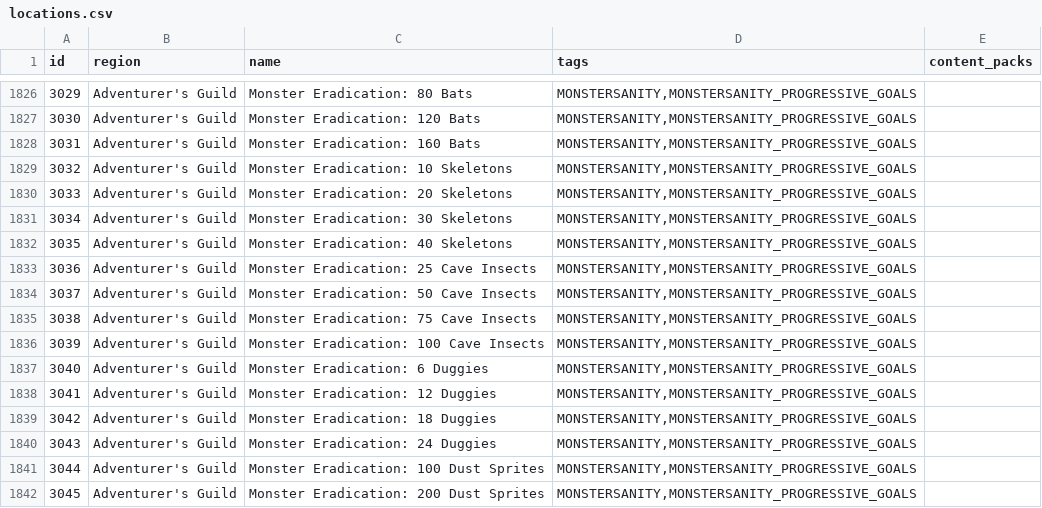
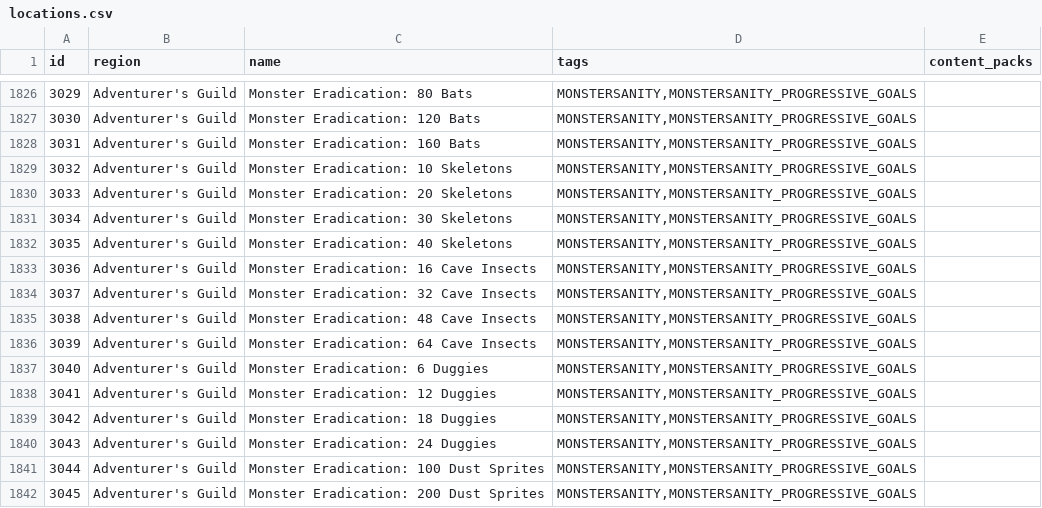
Before and after one commit to itepastra/Archipelago, a CSV file: worlds/stardew_valley/data/locations.csv, drawn as a sheet; only a part is shown, gaps mark what is left out.

Commit message:
- Fixed monstersanity numbers that changed in 1.6

```diff
--- a/worlds/stardew_valley/data/locations.csv
+++ b/worlds/stardew_valley/data/locations.csv
@@ -1832,6 +1832,6 @@ id,region,name,tags,content_packs
 3035,Adventurer's Guild,Monster Eradication: 40 Skeletons,"MONSTERSANITY,MONSTERSANITY_PROGRESSIVE_GOALS",
-3036,Adventurer's Guild,Monster Eradication: 25 Cave Insects,"MONSTERSANITY,MONSTERSANITY_PROGRESSIVE_GOALS",
-3037,Adventurer's Guild,Monster Eradication: 50 Cave Insects,"MONSTERSANITY,MONSTERSANITY_PROGRESSIVE_GOALS",
-3038,Adventurer's Guild,Monster Eradication: 75 Cave Insects,"MONSTERSANITY,MONSTERSANITY_PROGRESSIVE_GOALS",
-3039,Adventurer's Guild,Monster Eradication: 100 Cave Insects,"MONSTERSANITY,MONSTERSANITY_PROGRESSIVE_GOALS",
+3036,Adventurer's Guild,Monster Eradication: 16 Cave Insects,"MONSTERSANITY,MONSTERSANITY_PROGRESSIVE_GOALS",
+3037,Adventurer's Guild,Monster Eradication: 32 Cave Insects,"MONSTERSANITY,MONSTERSANITY_PROGRESSIVE_GOALS",
+3038,Adventurer's Guild,Monster Eradication: 48 Cave Insects,"MONSTERSANITY,MONSTERSANITY_PROGRESSIVE_GOALS",
+3039,Adventurer's Guild,Monster Eradication: 64 Cave Insects,"MONSTERSANITY,MONSTERSANITY_PROGRESSIVE_GOALS",
 3040,Adventurer's Guild,Monster Eradication: 6 Duggies,"MONSTERSANITY,MONSTERSANITY_PROGRESSIVE_GOALS",
```
